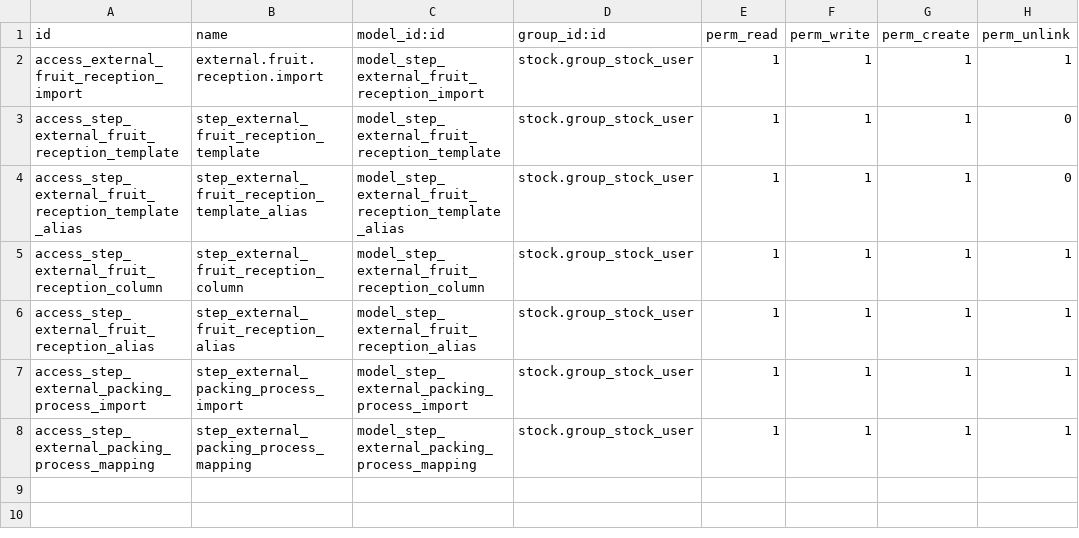
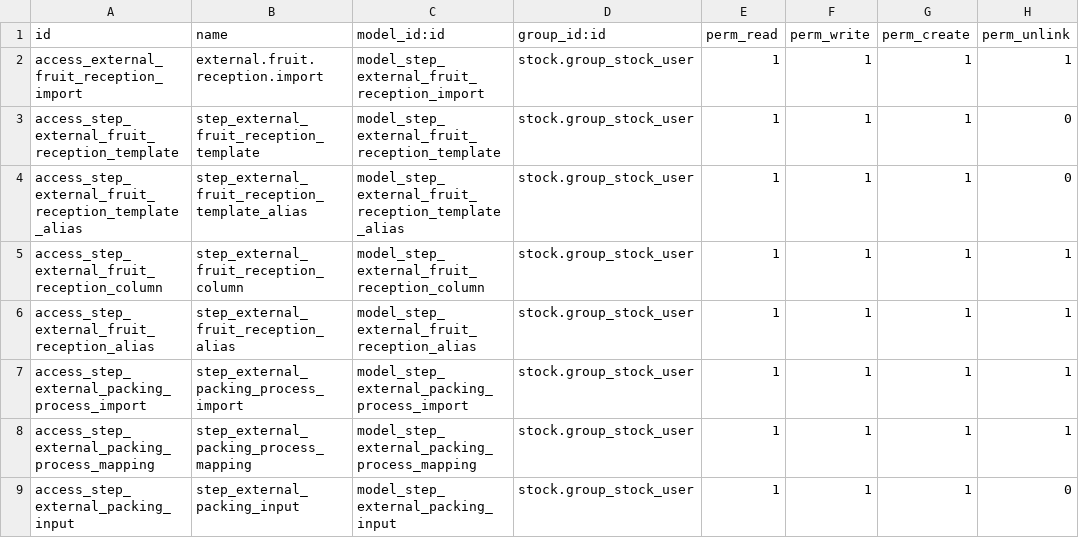
Before and after one commit to fjcaroe/tracker-steps, a CSV file: step_packing_ticket_revision/ir.model.access.csv, drawn as a sheet.

Commit message:
Apply partial reception tags and complete export pallets across packing orders (T202)

```diff
--- a/step_packing_ticket_revision/ir.model.access.csv
+++ b/step_packing_ticket_revision/ir.model.access.csv
@@ -8 +8,2 @@ access_step_external_packing_process_import,step_external_packing_process_import
 access_step_external_packing_process_mapping,step_external_packing_process_mapping,model_step_external_packing_process_mapping,stock.group_stock_user,1,1,1,1
+access_step_external_packing_input,step_external_packing_input,model_step_external_packing_input,stock.group_stock_user,1,1,1,0
```
Also changed, not shown: 9 other files.
